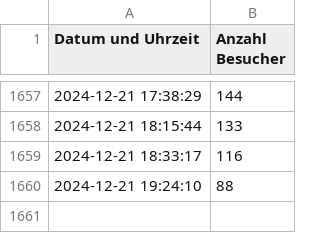
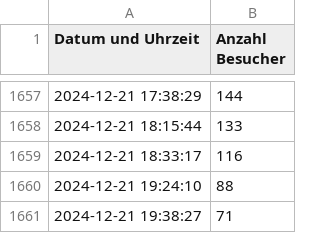
Before and after one commit to thomaspreisig/fitnesspark, a CSV file: visitor_log.csv, drawn as a sheet; only a part is shown, gaps mark what is left out; the diff names each change by its address in the sheet, - before the commit and + after, or states it on an @@ line.

```diff
--- a/visitor_log.csv
+++ b/visitor_log.csv
+row 1661: 2024-12-21 19:38:27 | 71
```
